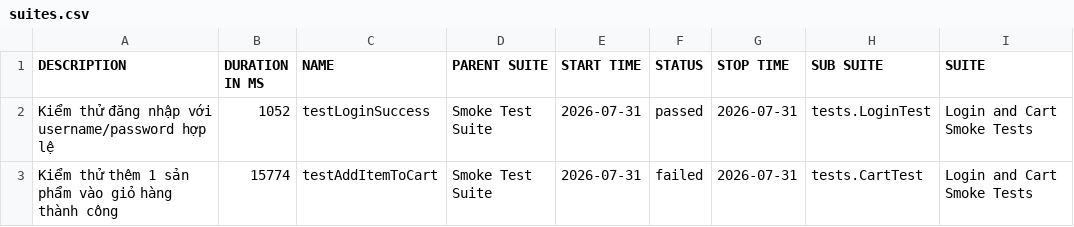
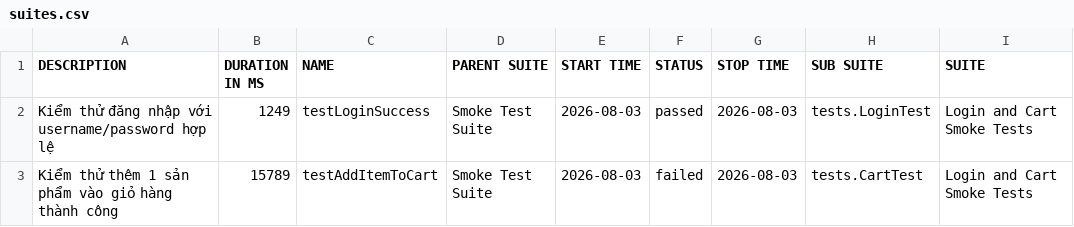
Before and after one commit to binhnguyen1406/buoi11, a CSV file: data/suites.csv, drawn as a sheet; only a part is shown; the diff names each change by its address in the sheet, - before the commit and + after, or states it on an @@ line.

```diff
--- a/data/suites.csv
+++ b/data/suites.csv
-B2 (DURATION IN MS): 1052
+B2 (DURATION IN MS): 1249
-E2:E3 (START TIME): 2026-07-31
+E2:E3 (START TIME): 2026-08-03
-G2:G3 (STOP TIME): 2026-07-31
+G2:G3 (STOP TIME): 2026-08-03
-B3 (DURATION IN MS): 15774
+B3 (DURATION IN MS): 15789
```
Also changed, not shown: 33 other files.
